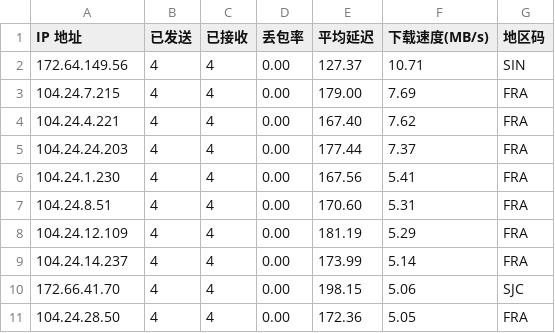
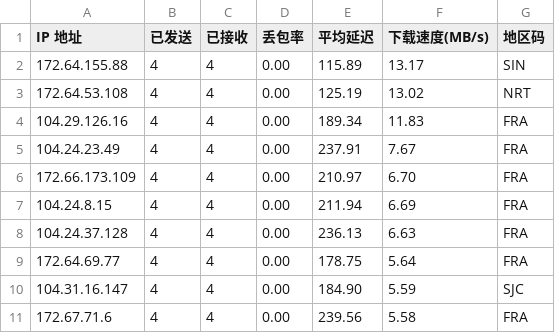
Before and after one commit to 164857430/My-CF-IPs, a CSV file: result.csv, drawn as a sheet.

```diff
--- a/result.csv
+++ b/result.csv
@@ -1,11 +1,11 @@
 IP 地址,已发送,已接收,丢包率,平均延迟,下载速度(MB/s),地区码
-172.64.149.56,4,4,0.00,127.37,10.71,SIN
-104.24.7.215,4,4,0.00,179.00,7.69,FRA
-104.24.4.221,4,4,0.00,167.40,7.62,FRA
-104.24.24.203,4,4,0.00,177.44,7.37,FRA
-104.24.1.230,4,4,0.00,167.56,5.41,FRA
-104.24.8.51,4,4,0.00,170.60,5.31,FRA
-104.24.12.109,4,4,0.00,181.19,5.29,FRA
-104.24.14.237,4,4,0.00,173.99,5.14,FRA
-172.66.41.70,4,4,0.00,198.15,5.06,SJC
-104.24.28.50,4,4,0.00,172.36,5.05,FRA
+172.64.155.88,4,4,0.00,115.89,13.17,SIN
+172.64.53.108,4,4,0.00,125.19,13.02,NRT
+104.29.126.16,4,4,0.00,189.34,11.83,FRA
+104.24.23.49,4,4,0.00,237.91,7.67,FRA
+172.66.173.109,4,4,0.00,210.97,6.70,FRA
+104.24.8.15,4,4,0.00,211.94,6.69,FRA
+104.24.37.128,4,4,0.00,236.13,6.63,FRA
+172.64.69.77,4,4,0.00,178.75,5.64,FRA
+104.31.16.147,4,4,0.00,184.90,5.59,SJC
+172.67.71.6,4,4,0.00,239.56,5.58,FRA
```
Also changed, not shown: 1 other file.
